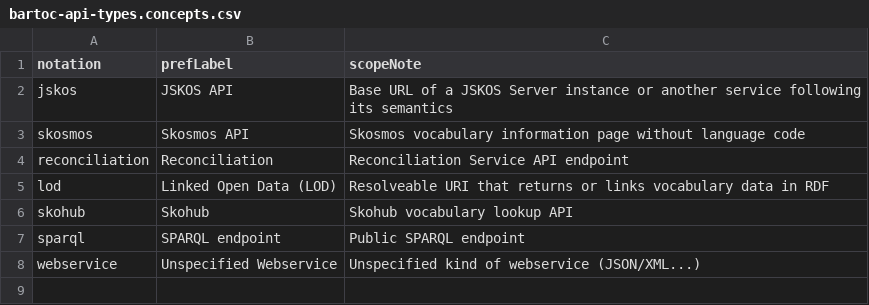
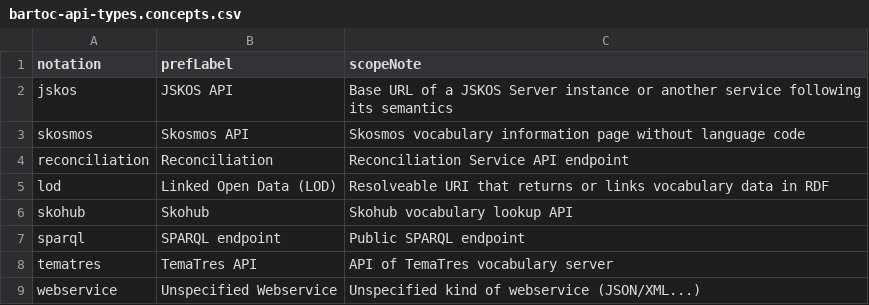
Before and after one commit to gbv/bartoc.org, a CSV file: data/bartoc-api-types.concepts.csv, drawn as a sheet.

Commit message:
Add TemaTres API type

```diff
--- a/data/bartoc-api-types.concepts.csv
+++ b/data/bartoc-api-types.concepts.csv
@@ -7,2 +7,3 @@ skohub,Skohub,Skohub vocabulary lookup API
 sparql,SPARQL endpoint,Public SPARQL endpoint
+tematres,TemaTres API,API of TemaTres vocabulary server
 webservice,Unspecified Webservice,Unspecified kind of webservice (JSON/XML...)
```
Also changed, not shown: 1 other file.
